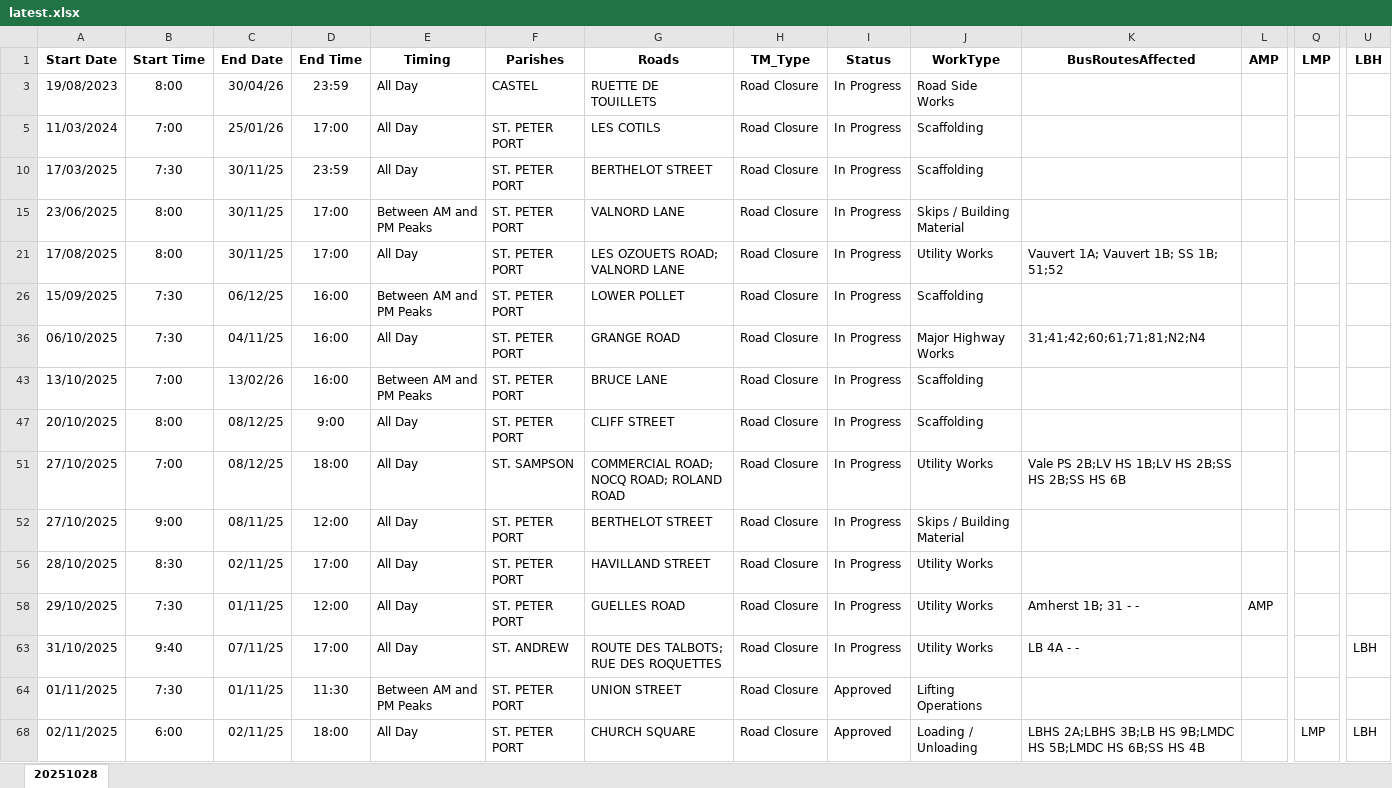
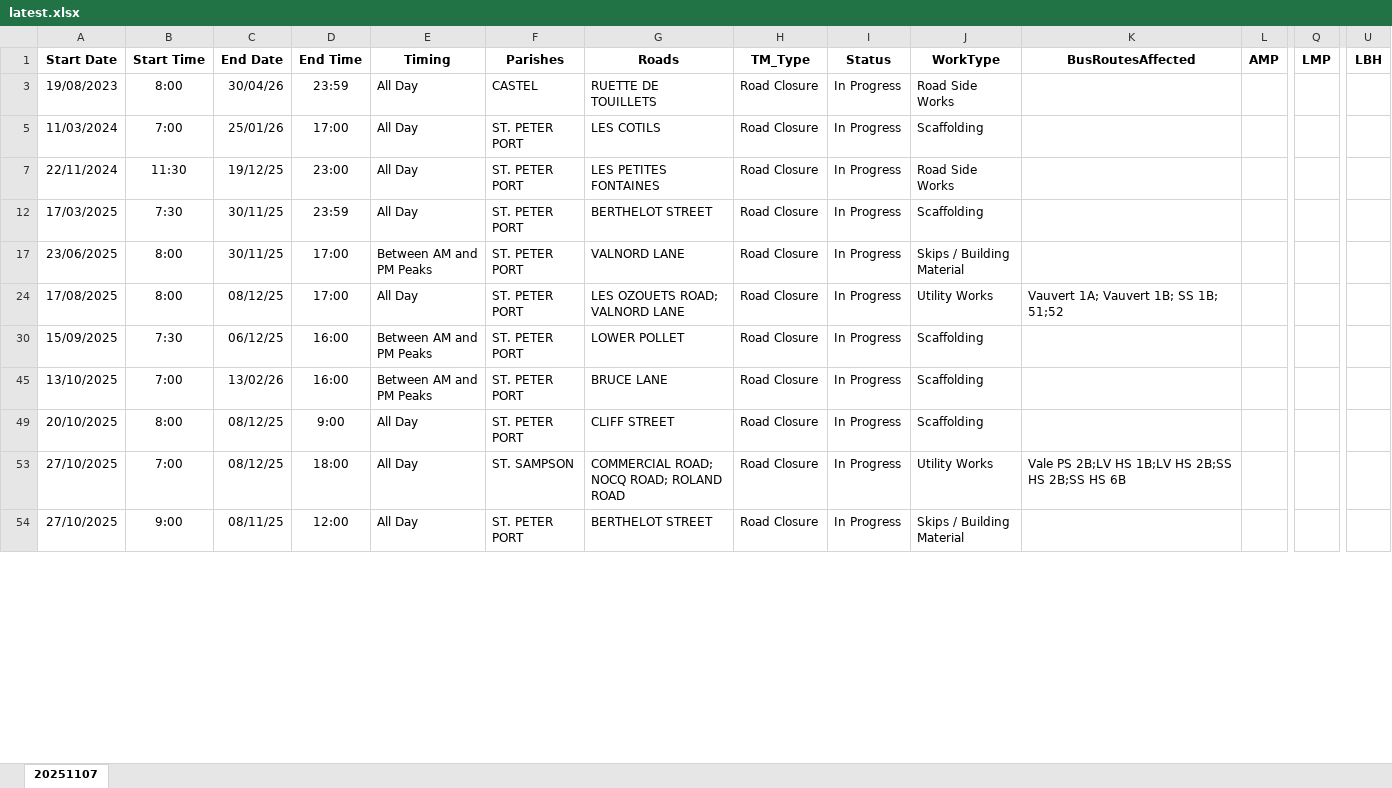
Before and after one commit to The-Quarry/guernsey-roadworks, an Excel workbook: latest.xlsx, sheet 20251107, drawn as a sheet; only a part is shown, gaps mark what is left out; values as stored, in another font and other column widths than the file's, no borders; removed rows and columns are numbered as before the commit, all else as after; rows hold the shown columns only; the diff covers the shown part only; the diff names each change by its address in the sheet, - before the commit and + after, or states it on an @@ line.

Commit message:
Add files via upload

```diff
--- a/latest.xlsx (sheet 20251107)
+++ b/latest.xlsx (sheet 20251107)
-sheet tab: 20251028
+sheet tab: 20251107
+row 7: 22/11/2024 | 11:30 | 19/12/25 | 23:00 | All Day | ST. PETER PORT | LES PETITES FONTAINES | Road Closure | In Progress | Road Side Works
-C24: 30/11/25
+C24: 08/12/25
-row 36: 06/10/2025 | 7:30 | 04/11/25 | 16:00 | All Day | ST. PETER PORT | GRANGE ROAD | Road Closure | In Progress | Major Highway Works | 31;41;42;60;61;71;81;N2;N4
-row 56: 28/10/2025 | 8:30 | 02/11/25 | 17:00 | All Day | ST. PETER PORT | HAVILLAND STREET | Road Closure | In Progress | Utility Works
-row 58: 29/10/2025 | 7:30 | 01/11/25 | 12:00 | All Day | ST. PETER PORT | GUELLES ROAD | Road Closure | In Progress | Utility Works | Amherst 1B; 31 - - | AMP
-row 63: 31/10/2025 | 9:40 | 07/11/25 | 17:00 | All Day | ST. ANDREW | ROUTE DES TALBOTS; RUE DES ROQUETTES | Road Closure | In Progress | Utility Works | LB 4A - - |  |  | LBH
-row 64: 01/11/2025 | 7:30 | 01/11/25 | 11:30 | Between AM and PM Peaks | ST. PETER PORT | UNION STREET | Road Closure | Approved | Lifting Operations
-row 68: 02/11/2025 | 6:00 | 02/11/25 | 18:00 | All Day | ST. PETER PORT | CHURCH SQUARE | Road Closure | Approved | Loading / Unloading | LBHS 2A;LBHS 3B;LB HS 9B;LMDC HS 5B;LMDC HS 6B;SS HS 4B |  | LMP | LBH
```
Also changed, not shown: 11 added rows, 22 removed rows and 36 edited cells elsewhere in this sheet, hidden cells.
